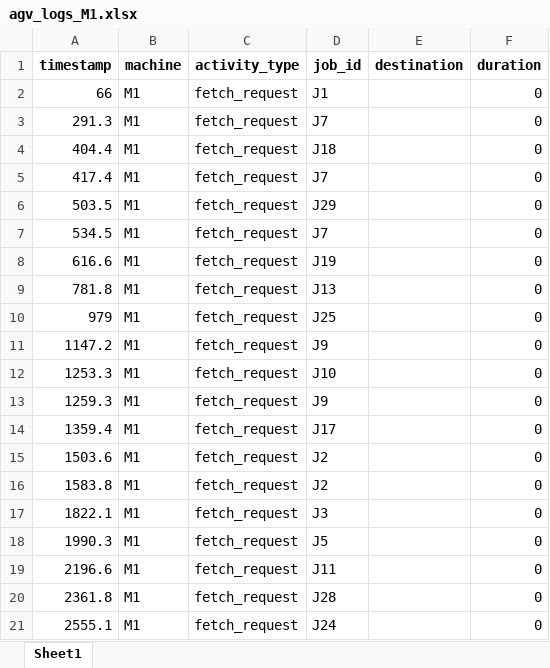
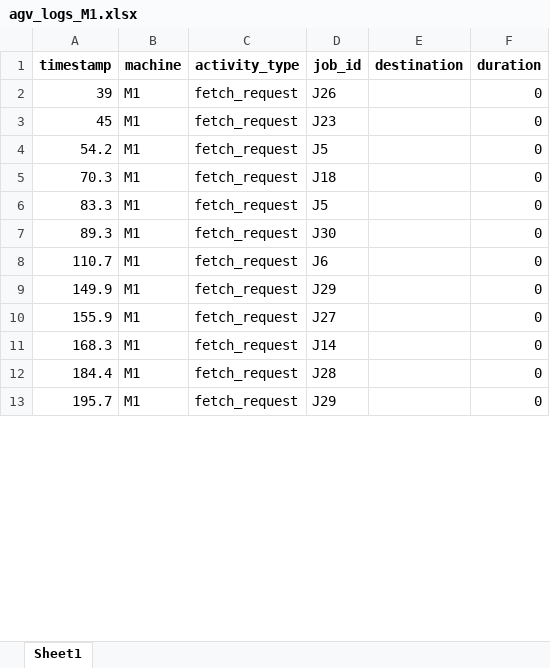
Before and after one commit to CodeHotel/NeuroSymbolicAAS, an Excel workbook: results/agv_logs_M1.xlsx, sheet Sheet1, drawn as a sheet; only a part is shown; values as stored, in another font and other column widths than the file's, no borders; removed rows and columns are numbered as before the commit, all else as after; the diff covers the shown part only; the diff names each change by its address in the sheet, - before the commit and + after, or states it on an @@ line.

```diff
--- a/results/agv_logs_M1.xlsx (sheet Sheet1)
+++ b/results/agv_logs_M1.xlsx (sheet Sheet1)
-A2 (timestamp): 66
+A2 (timestamp): 39
-D2 (job_id): J1
+D2 (job_id): J26
-row 3: 291.3 | M1 | fetch_request | J7 |  | 0
-row 4: 404.4 | M1 | fetch_request | J18 |  | 0
-row 5: 417.4 | M1 | fetch_request | J7 |  | 0
-A3 (timestamp): 503.5
+A3 (timestamp): 45
-D3 (job_id): J29
+D3 (job_id): J23
-A4 (timestamp): 534.5
+A4 (timestamp): 54.2
-D4 (job_id): J7
+D4 (job_id): J5
-A5 (timestamp): 616.6
+A5 (timestamp): 70.3
-D5 (job_id): J19
+D5 (job_id): J18
-row 9: 781.8 | M1 | fetch_request | J13 |  | 0
-A6 (timestamp): 979
+A6 (timestamp): 83.3
-D6 (job_id): J25
+D6 (job_id): J5
-row 11: 1147.2 | M1 | fetch_request | J9 |  | 0
-A7 (timestamp): 1253.3
+A7 (timestamp): 89.3
-D7 (job_id): J10
+D7 (job_id): J30
-A8 (timestamp): 1259.3
+A8 (timestamp): 110.7
-D8 (job_id): J9
+D8 (job_id): J6
-row 14: 1359.4 | M1 | fetch_request | J17 |  | 0
-A9 (timestamp): 1503.6
+A9 (timestamp): 149.9
-D9 (job_id): J2
+D9 (job_id): J29
-A10 (timestamp): 1583.8
+A10 (timestamp): 155.9
-D10 (job_id): J2
+D10 (job_id): J27
-row 17: 1822.1 | M1 | fetch_request | J3 |  | 0
-row 18: 1990.3 | M1 | fetch_request | J5 |  | 0
-A11 (timestamp): 2196.6
+A11 (timestamp): 168.3
-D11 (job_id): J11
+D11 (job_id): J14
-A12 (timestamp): 2361.8
+A12 (timestamp): 184.4
-A13 (timestamp): 2555.1
+A13 (timestamp): 195.7
-D13 (job_id): J24
+D13 (job_id): J29
```
Also changed, not shown: 9 removed rows and 23 edited cells elsewhere in this sheet, results/agv_logs_M2.xlsx, results/trace.xlsx, 12 other files.
